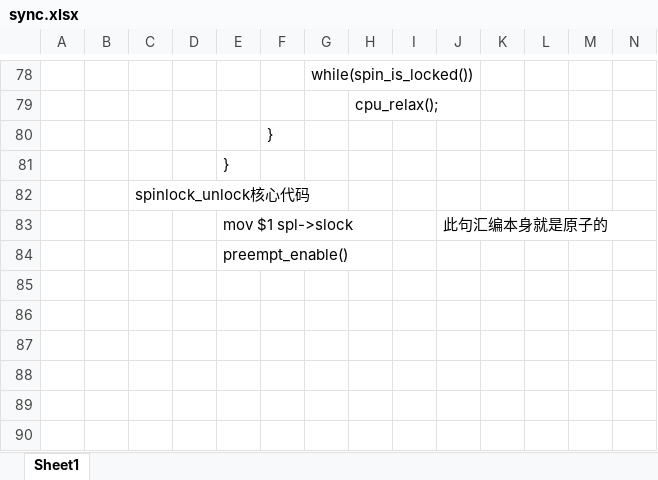
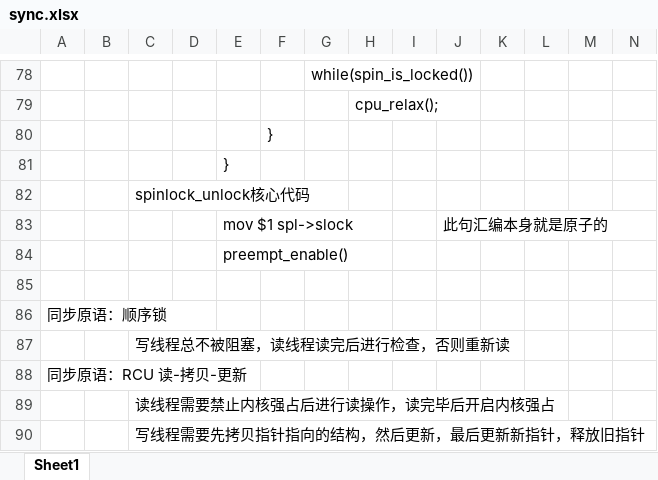
Before and after one commit to wudi2017/backup, an Excel workbook: linux-kernel/ULK/sync.xlsx, sheet Sheet1, drawn as a sheet; only a part is shown, gaps mark what is left out; values as stored, in another font and other column widths than the file's, no cell formats; charts and pictures not drawn; rows hold the shown columns only; the diff names each change by its address in the sheet, - before the commit and + after, or states it on an @@ line.

```diff
--- a/linux-kernel/ULK/sync.xlsx (sheet Sheet1)
+++ b/linux-kernel/ULK/sync.xlsx (sheet Sheet1)
+row 85: (empty)
+row 86: 同步原语：顺序锁
+row 87:  |  | 写线程总不被阻塞，读线程读完后进行检查，否则重新读
+row 88: 同步原语：RCU 读-拷贝-更新
+row 89:  |  | 读线程需要禁止内核强占后进行读操作，读完毕后开启内核强占
+row 90:  |  | 写线程需要先拷贝指针指向的结构，然后更新，最后更新新指针，释放旧指针
```
Also changed, not shown: cell formats, charts or pictures, 1 other file.
